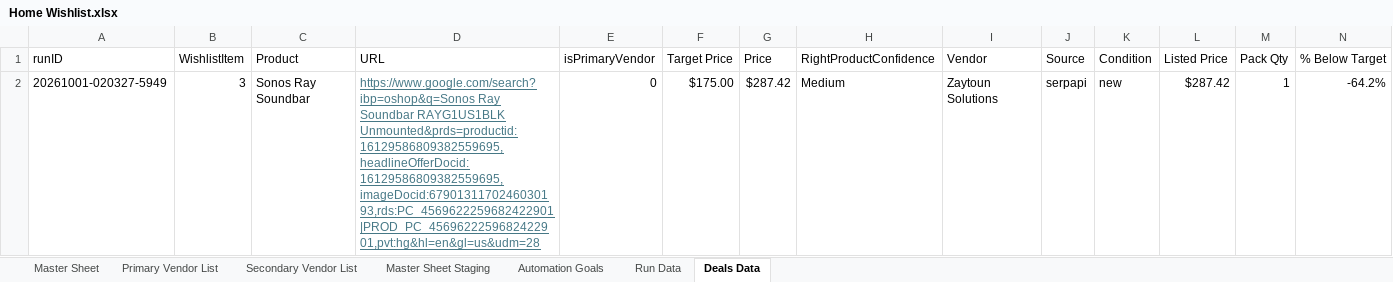
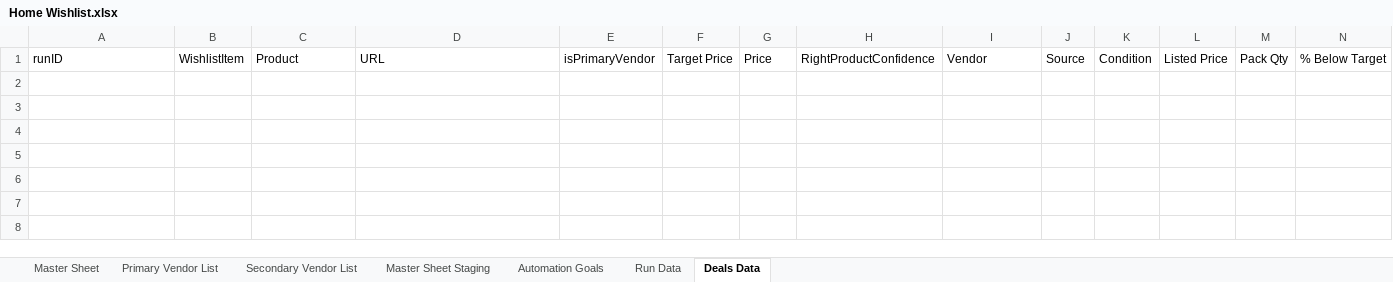
Before and after one commit to jjbrands4/HomeImprovement, an Excel workbook: Home Wishlist.xlsx, sheet Deals Data, drawn as a sheet; only a part is shown; values as stored, in another font and other column widths than the file's, no borders; rows hold the shown columns only; the diff covers the shown part only; the diff names each change by its address in the sheet, - before the commit and + after, or states it on an @@ line.

```diff
--- a/Home Wishlist.xlsx (sheet Deals Data)
+++ b/Home Wishlist.xlsx (sheet Deals Data)
-row 2: 20261001-020327-5949 | 3 | Sonos Ray Soundbar | https://www.google.com/search?ibp=oshop&q=Sonos Ray Soundbar RAYG1US1BLK Unmounted&prds=productid:16129586809382559695,headlineOfferDocid:16129586809382559695,imageDocid:6790131170246030193,rds:PC_4569622259682422901|PROD_PC_4569622259682422901,pvt:hg&hl=en&gl=us&udm=28 | 0 | $175.00 | $287.42 | Medium | Zaytoun Solutions | serpapi | new | $287.42 | 1 | -64.2%
```
Also changed, not shown: 1 removed row elsewhere in this sheet, sheet Run Data, sheet Master Sheet, sheet Primary Vendor List, sheet Secondary Vendor List.
